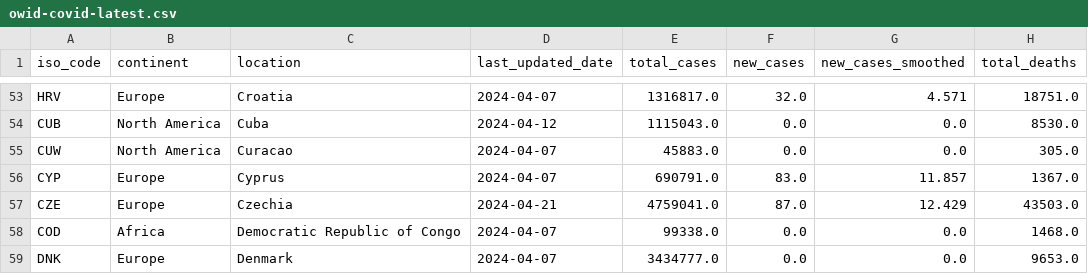
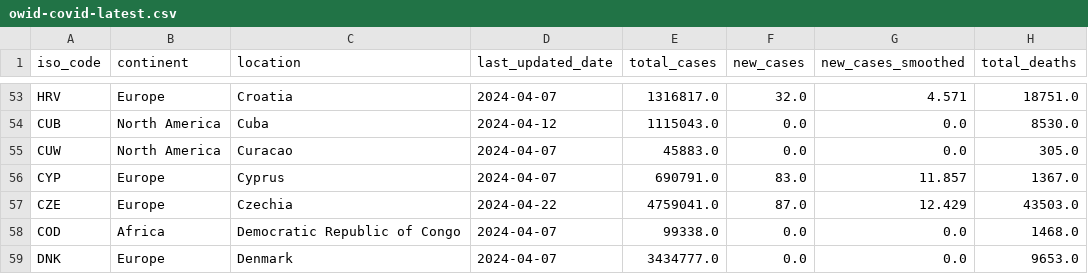
Before and after one commit to lesterholy/covid-19-data, a CSV file: public/data/latest/owid-covid-latest.csv, drawn as a sheet; only a part is shown, gaps mark what is left out; the diff names each change by its address in the sheet, - before the commit and + after, or states it on an @@ line.

Commit message:
data(megafile): automated update

```diff
--- a/public/data/latest/owid-covid-latest.csv
+++ b/public/data/latest/owid-covid-latest.csv
-D57 (last_updated_date): 2024-04-21
+D57 (last_updated_date): 2024-04-22
```
Also changed, not shown: 5 other files.
